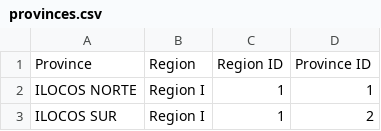
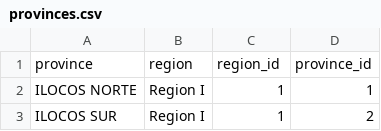
Before and after one commit to Jaero-O/DepEd-Data-Enrollment-Dashboard, a CSV file: enrollment_csv_file/normalized_dataset/provinces.csv, drawn as a sheet; only a part is shown; removed rows and columns are numbered as before the commit, all else as after; the diff names each change by its address in the sheet, - before the commit and + after, or states it on an @@ line.

```diff
--- a/enrollment_csv_file/normalized_dataset/provinces.csv
+++ b/enrollment_csv_file/normalized_dataset/provinces.csv
-row 1: Province | Region | Region ID | Province ID
+row 1: province | region | region_id | province_id
```
Also changed, not shown: enrollment_csv_file/normalized_dataset/districts.csv, enrollment_csv_file/normalized_dataset/divisions.csv, 7 other files.
